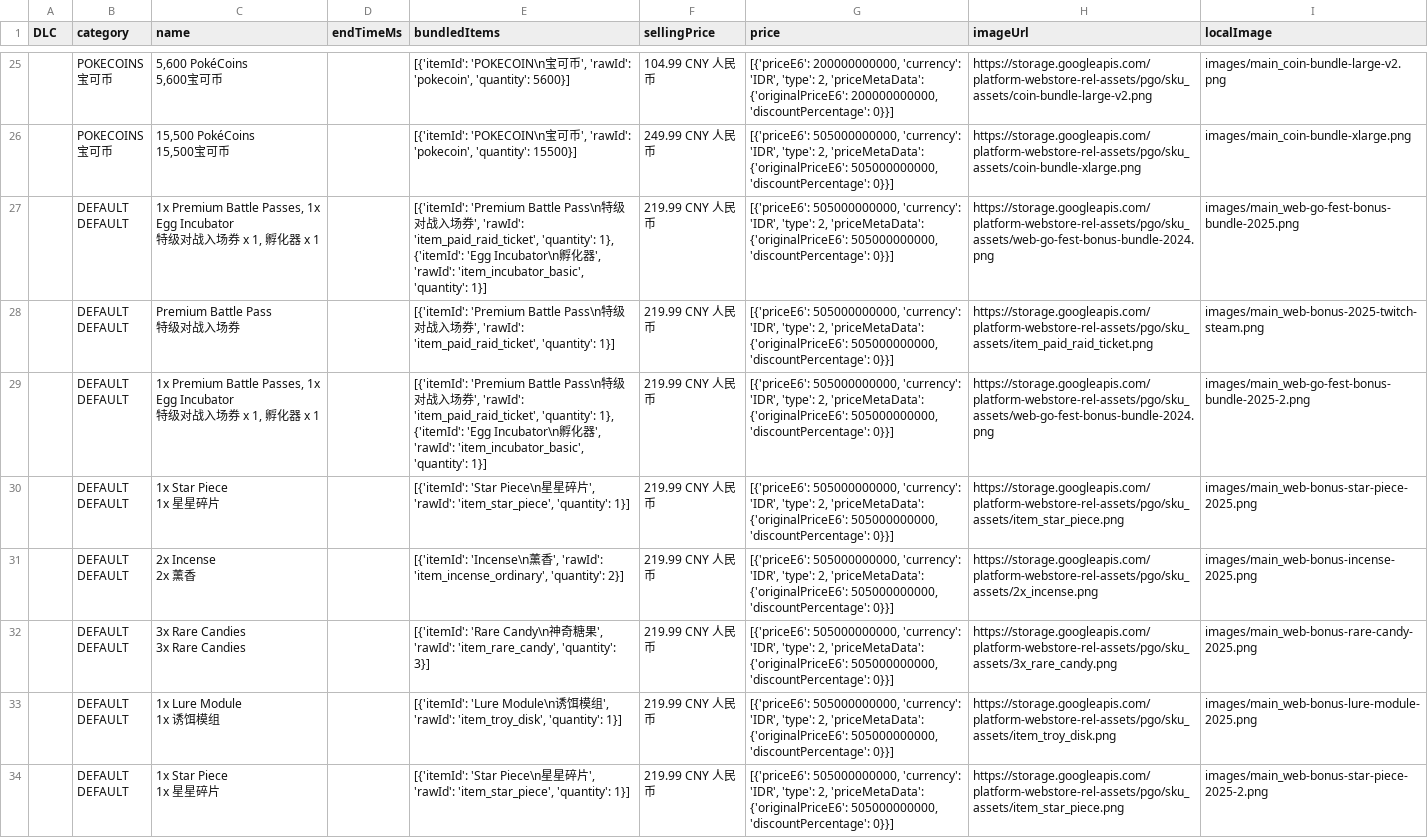
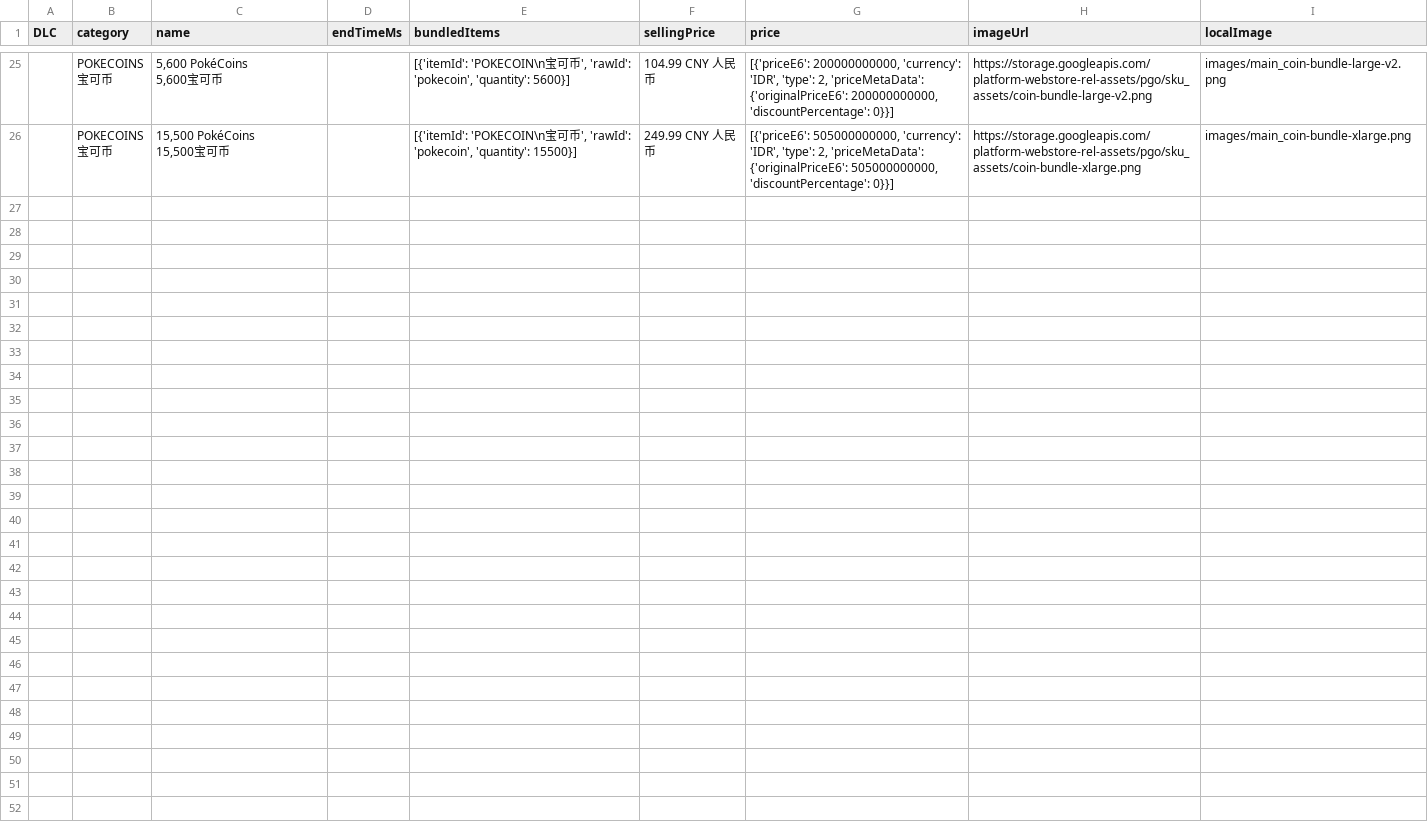
Before and after one commit to TeemoInOxford/pokemongo-store-tracker, a CSV file: webstore_items_limited.csv, drawn as a sheet; only a part is shown, gaps mark what is left out; ↵ is a line break in a cell; the diff names each change by its address in the sheet, - before the commit and + after, or states it on an @@ line.

Commit message:
Update store data and images [auto]

```diff
--- a/webstore_items_limited.csv
+++ b/webstore_items_limited.csv
-row 27:  | DEFAULT ↵ DEFAULT | 1x Premium Battle Passes, 1x Egg Incubator ↵ 特级对战入场券 x 1, 孵化器 x 1 |  | [{'itemId': 'Premium Battle Pass\n特级对战入场券', 'rawId': 'item_paid_raid_ticket', 'quantity': 1}, {'itemId': 'Egg Incubator\n孵化器', 'rawId': 'item_incubator_basic', 'quantity': 1}] | 219.99 CNY 人民币 | [{'priceE6': 505000000000, 'currency': 'IDR', 'type': 2, 'priceMetaData': {'originalPriceE6': 505000000000, 'discountPercentage': 0}}] | https://storage.googleapis.com/platform-webstore-rel-assets/pgo/sku_assets/web-go-fest-bonus-bundle-2024.png | images/main_web-go-fest-bonus-bundle-2025.png
-row 28:  | DEFAULT ↵ DEFAULT | Premium Battle Pass ↵ 特级对战入场券 |  | [{'itemId': 'Premium Battle Pass\n特级对战入场券', 'rawId': 'item_paid_raid_ticket', 'quantity': 1}] | 219.99 CNY 人民币 | [{'priceE6': 505000000000, 'currency': 'IDR', 'type': 2, 'priceMetaData': {'originalPriceE6': 505000000000, 'discountPercentage': 0}}] | https://storage.googleapis.com/platform-webstore-rel-assets/pgo/sku_assets/item_paid_raid_ticket.png | images/main_web-bonus-2025-twitch-steam.png
-row 29:  | DEFAULT ↵ DEFAULT | 1x Premium Battle Passes, 1x Egg Incubator ↵ 特级对战入场券 x 1, 孵化器 x 1 |  | [{'itemId': 'Premium Battle Pass\n特级对战入场券', 'rawId': 'item_paid_raid_ticket', 'quantity': 1}, {'itemId': 'Egg Incubator\n孵化器', 'rawId': 'item_incubator_basic', 'quantity': 1}] | 219.99 CNY 人民币 | [{'priceE6': 505000000000, 'currency': 'IDR', 'type': 2, 'priceMetaData': {'originalPriceE6': 505000000000, 'discountPercentage': 0}}] | https://storage.googleapis.com/platform-webstore-rel-assets/pgo/sku_assets/web-go-fest-bonus-bundle-2024.png | images/main_web-go-fest-bonus-bundle-2025-2.png
-row 30:  | DEFAULT ↵ DEFAULT | 1x Star Piece ↵ 1x 星星碎片 |  | [{'itemId': 'Star Piece\n星星碎片', 'rawId': 'item_star_piece', 'quantity': 1}] | 219.99 CNY 人民币 | [{'priceE6': 505000000000, 'currency': 'IDR', 'type': 2, 'priceMetaData': {'originalPriceE6': 505000000000, 'discountPercentage': 0}}] | https://storage.googleapis.com/platform-webstore-rel-assets/pgo/sku_assets/item_star_piece.png | images/main_web-bonus-star-piece-2025.png
-row 31:  | DEFAULT ↵ DEFAULT | 2x Incense ↵ 2x 薰香 |  | [{'itemId': 'Incense\n薰香', 'rawId': 'item_incense_ordinary', 'quantity': 2}] | 219.99 CNY 人民币 | [{'priceE6': 505000000000, 'currency': 'IDR', 'type': 2, 'priceMetaData': {'originalPriceE6': 505000000000, 'discountPercentage': 0}}] | https://storage.googleapis.com/platform-webstore-rel-assets/pgo/sku_assets/2x_incense.png | images/main_web-bonus-incense-2025.png
-row 32:  | DEFAULT ↵ DEFAULT | 3x Rare Candies ↵ 3x Rare Candies |  | [{'itemId': 'Rare Candy\n神奇糖果', 'rawId': 'item_rare_candy', 'quantity': 3}] | 219.99 CNY 人民币 | [{'priceE6': 505000000000, 'currency': 'IDR', 'type': 2, 'priceMetaData': {'originalPriceE6': 505000000000, 'discountPercentage': 0}}] | https://storage.googleapis.com/platform-webstore-rel-assets/pgo/sku_assets/3x_rare_candy.png | images/main_web-bonus-rare-candy-2025.png
-row 33:  | DEFAULT ↵ DEFAULT | 1x Lure Module ↵ 1x 诱饵模组 |  | [{'itemId': 'Lure Module\n诱饵模组', 'rawId': 'item_troy_disk', 'quantity': 1}] | 219.99 CNY 人民币 | [{'priceE6': 505000000000, 'currency': 'IDR', 'type': 2, 'priceMetaData': {'originalPriceE6': 505000000000, 'discountPercentage': 0}}] | https://storage.googleapis.com/platform-webstore-rel-assets/pgo/sku_assets/item_troy_disk.png | images/main_web-bonus-lure-module-2025.png
-row 34:  | DEFAULT ↵ DEFAULT | 1x Star Piece ↵ 1x 星星碎片 |  | [{'itemId': 'Star Piece\n星星碎片', 'rawId': 'item_star_piece', 'quantity': 1}] | 219.99 CNY 人民币 | [{'priceE6': 505000000000, 'currency': 'IDR', 'type': 2, 'priceMetaData': {'originalPriceE6': 505000000000, 'discountPercentage': 0}}] | https://storage.googleapis.com/platform-webstore-rel-assets/pgo/sku_assets/item_star_piece.png | images/main_web-bonus-star-piece-2025-2.png
```
Also changed, not shown: 2 other files.
